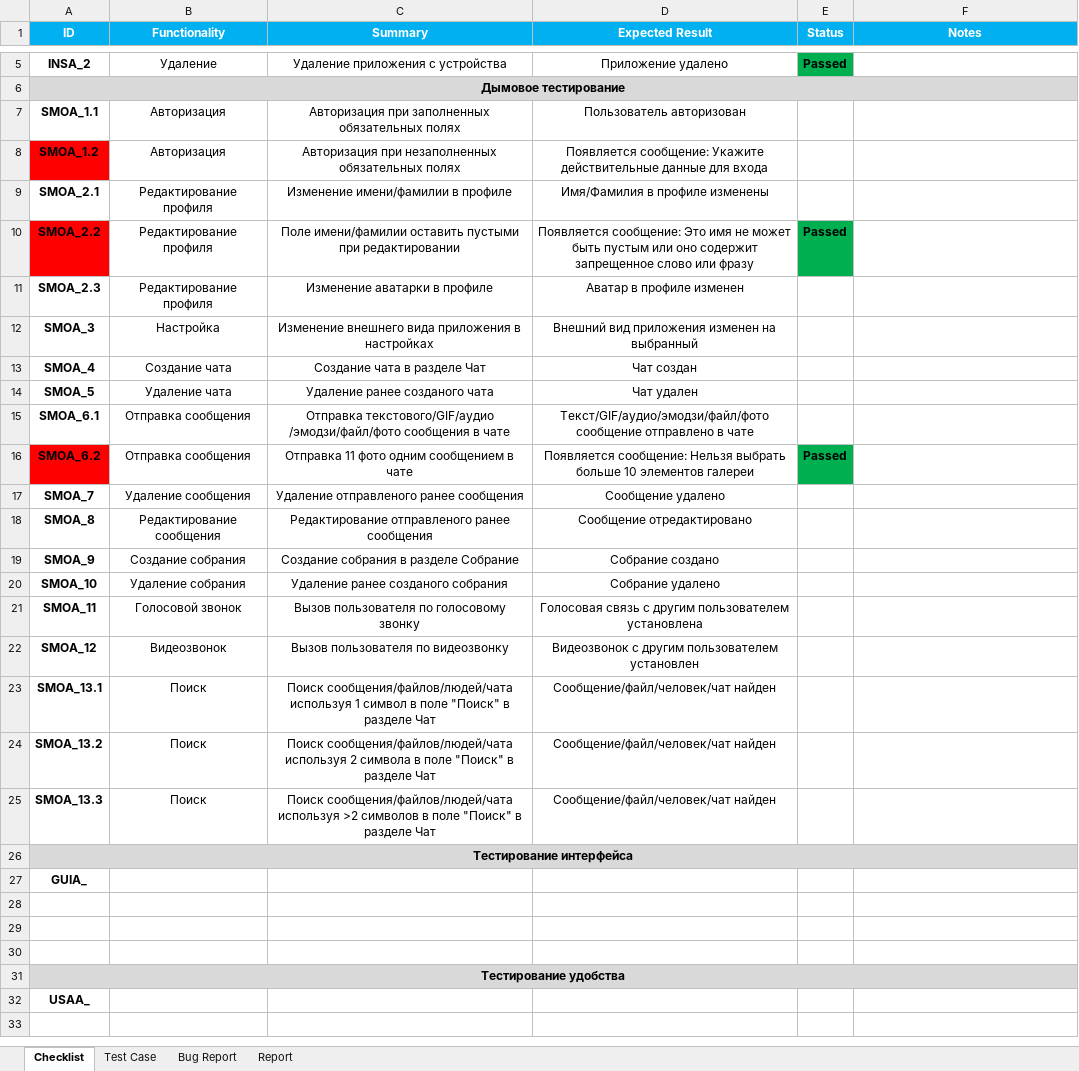
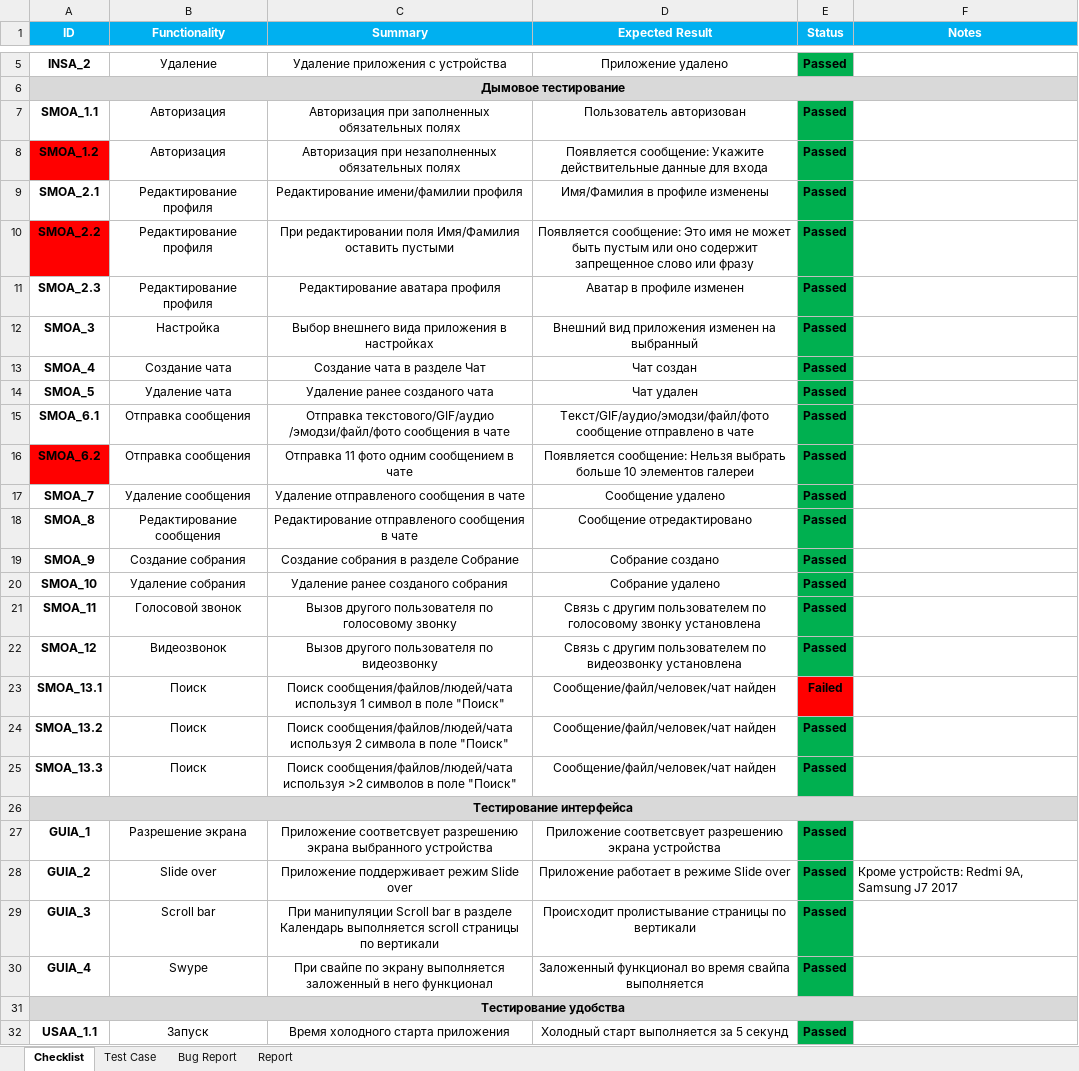
Before and after one commit to LesHaTaR/TMS_DipWork-Teams, an Excel workbook: TD_Tarasevich(Teams).xlsx, sheet Checklist, drawn as a sheet; only a part is shown, gaps mark what is left out; values as stored, in another font and other column widths than the file's, no borders; charts and pictures not drawn; removed rows and columns are numbered as before the commit, all else as after; the diff covers the shown part only; the diff names each change by its address in the sheet, - before the commit and + after, or states it on an @@ line.

```diff
--- a/TD_Tarasevich(Teams).xlsx (sheet Checklist)
+++ b/TD_Tarasevich(Teams).xlsx (sheet Checklist)
-E7:E9 (Status): (empty)
+E7:E9 (Status): Passed
-E7:E9 fill: none
+E7:E9 fill: #00B050
-C9 (Summary): Изменение имени/фамилии в профиле
+C9 (Summary): Редактирование имени/фамилии профиля
-C10 (Summary): Поле имени/фамилии оставить пустыми при редактировании
+C10 (Summary): При редактировании поля Имя/Фамилия оставить пустыми
-C11 (Summary): Изменение аватарки в профиле
+C11 (Summary): Редактирование аватара профиля
-E11:E15 (Status): (empty)
+E11:E15 (Status): Passed
-E11:E15 fill: none
+E11:E15 fill: #00B050
-C12 (Summary): Изменение внешнего вида приложения в настройках
+C12 (Summary): Выбор внешнего вида приложения в настройках
-C17 (Summary): Удаление отправленого ранее сообщения
+C17 (Summary): Удаление отправленого сообщения в чате
-E17:E22 (Status): (empty)
+E17:E22 (Status): Passed
-E17:E22 fill: none
+E17:E22 fill: #00B050
-C18 (Summary): Редактирование отправленого ранее сообщения
+C18 (Summary): Редактирование отправленого сообщения в чате
-C21 (Summary): Вызов пользователя по голосовому звонку
+C21 (Summary): Вызов другого пользователя по голосовому звонку
-D21 (Expected Result): Голосовая связь с другим пользователем установлена
+D21 (Expected Result): Связь с другим пользователем по голосовому звонку установлена
-C22 (Summary): Вызов пользователя по видеозвонку
+C22 (Summary): Вызов другого пользователя по видеозвонку
-D22 (Expected Result): Видеозвонок с другим пользователем установлен
+D22 (Expected Result): Связь с другим пользователем по видеозвонку установлена
-C23 (Summary): …поле "Поиск" в разделе Чат
+C23 (Summary): …поле "Поиск"
-E23 (Status): (empty)
+E23 (Status): Failed
-E23 fill: none
+E23 fill: #FF0000
-C24 (Summary): …поле "Поиск" в разделе Чат
+C24 (Summary): …поле "Поиск"
-E24:E25 (Status): (empty)
+E24:E25 (Status): Passed
-E24:E25 fill: none
+E24:E25 fill: #00B050
-C25 (Summary): …поле "Поиск" в разделе Чат
+C25 (Summary): …поле "Поиск"
-row 27: GUIA_
-row 27: (empty)
+row 27: GUIA_1 | Разрешение экрана | Приложение соответсвует разрешению экрана выбранного устройства | Приложение соответсвует разрешению экрана устройства | Passed
-E27:E29 fill: none
+E27:E29 fill: #00B050
-row 28: (empty)
+row 28: GUIA_2 | Slide over | Приложение поддерживает режим Slide over | Приложение работает в режиме Slide over | Passed | Кроме устройств: Redmi 9A, Samsung J7 2017
-row 29: (empty)
+row 29: GUIA_3 | Scroll bar | При манипуляции Scroll bar в разделе Календарь выполняется scroll страницы по вертикали | Происходит пролистывание страницы по вертикали | Passed
+row 30: GUIA_4 | Swype | При свайпе по экрану выполняется заложенный в него функционал | Заложенный функционал во время свайпа выполняется | Passed
-row 32: USAA_
-row 32: (empty)
+row 32: USAA_1.1 | Запуск | Время холодного старта приложения | Холодный старт выполняется за 5 секунд | Passed
-E32 fill: none
+E32 fill: #00B050
```
Also changed, not shown: 5 added rows, 24 edited cells and cell formats elsewhere in this sheet, sheet Test Case, charts or pictures.
